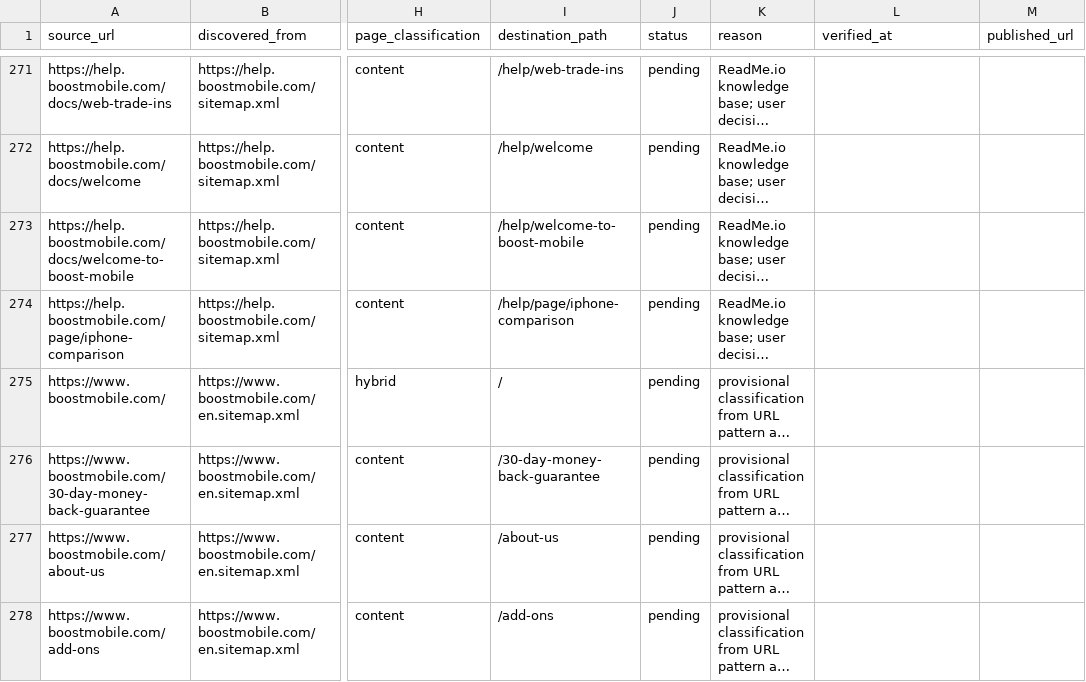
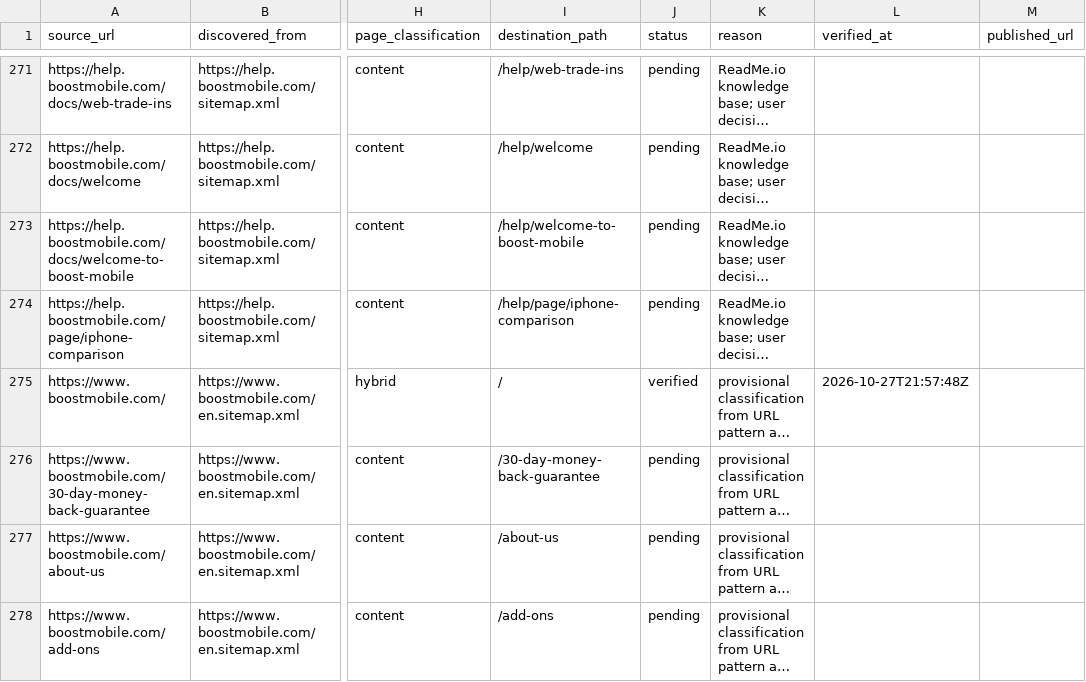
Before and after one commit to vinodsivagnanam-pm/boost-mobile, a CSV file: migration/www.boostmobile.com/urls.csv, drawn as a sheet; only a part is shown, gaps mark what is left out; long unchanged cells end in …; the diff names each change by its address in the sheet, - before the commit and + after, or states it on an @@ line.

```diff
--- a/migration/www.boostmobile.com/urls.csv
+++ b/migration/www.boostmobile.com/urls.csv
-J275 (status): pending
+J275 (status): verified
-L275 (verified_at): (empty)
+L275 (verified_at): 2026-10-27T21:57:48Z
```
Also changed, not shown: migration/www.boostmobile.com/components.csv, 6 other files.
